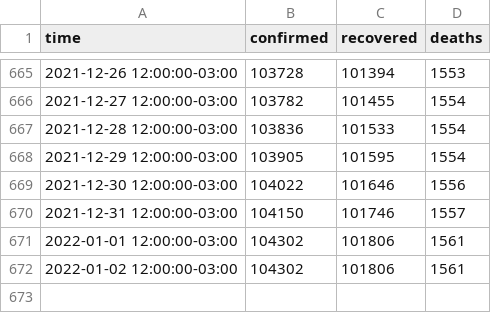
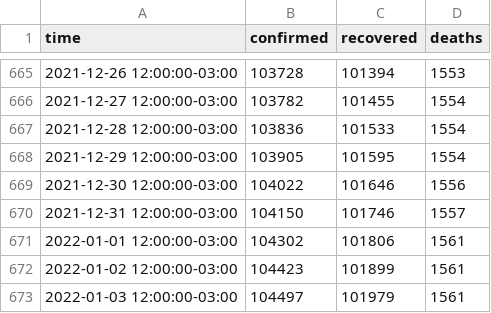
Before and after one commit to javierconcha/covid-19-Chile, a CSV file: data/Araucania, Chile.csv, drawn as a sheet; only a part is shown, gaps mark what is left out.

```diff
--- a/data/Araucania, Chile.csv
+++ b/data/Araucania, Chile.csv
@@ -671,2 +671,3 @@ time,confirmed,recovered,deaths
 2022-01-01 12:00:00-03:00,104302,101806,1561
-2022-01-02 12:00:00-03:00,104302,101806,1561
+2022-01-02 12:00:00-03:00,104423,101899,1561
+2022-01-03 12:00:00-03:00,104497,101979,1561
```
Also changed, not shown: data.csv, data/Bio Bio, Chile.csv, 16 other files.
